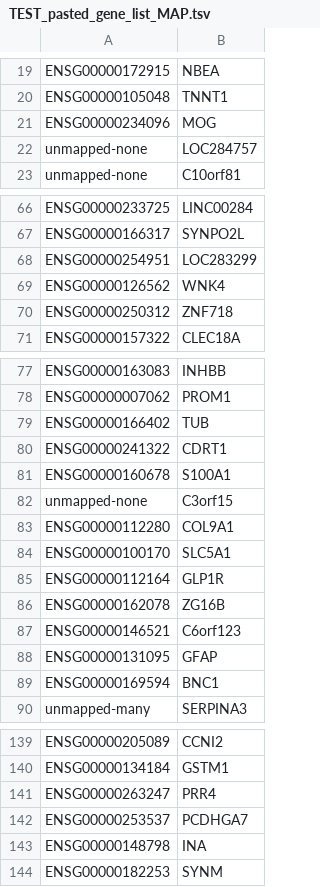
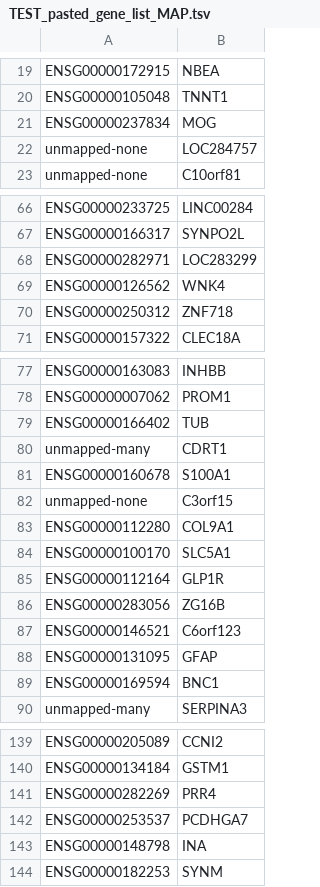
Before and after one commit to KnowEnG/Data_Cleanup_Pipeline, a TSV file: data/verification/pasted_gene_list/TEST_pasted_gene_list_MAP.tsv, drawn as a sheet; only a part is shown, gaps mark what is left out; the diff covers the shown part only.

```diff
--- a/data/verification/pasted_gene_list/TEST_pasted_gene_list_MAP.tsv
+++ b/data/verification/pasted_gene_list/TEST_pasted_gene_list_MAP.tsv
@@ -20,3 +20,3 @@ ENSG00000172915	NBEA
 ENSG00000105048	TNNT1
-ENSG00000234096	MOG
+ENSG00000237834	MOG
 unmapped-none	LOC284757
@@ -67,3 +67,3 @@ ENSG00000233725	LINC00284
 ENSG00000166317	SYNPO2L
-ENSG00000254951	LOC283299
+ENSG00000282971	LOC283299
 ENSG00000126562	WNK4
@@ -79,3 +79,3 @@ ENSG00000007062	PROM1
 ENSG00000166402	TUB
-ENSG00000241322	CDRT1
+unmapped-many	CDRT1
 ENSG00000160678	S100A1
@@ -85,3 +85,3 @@ ENSG00000100170	SLC5A1
 ENSG00000112164	GLP1R
-ENSG00000162078	ZG16B
+ENSG00000283056	ZG16B
 ENSG00000146521	C6orf123
@@ -140,3 +140,3 @@ ENSG00000205089	CCNI2
 ENSG00000134184	GSTM1
-ENSG00000263247	PRR4
+ENSG00000282269	PRR4
 ENSG00000253537	PCDHGA7
```
Also changed, not shown: 10 edited cells elsewhere in this file, data/verification/gene_prioritization_pipeline_pearson/TEST_1_gene_expression_real_value_ETL.tsv, data/verification/geneset_characterization_pipeline/TEST_1_gene_expression_binary_ETL.tsv, 6 other files.
